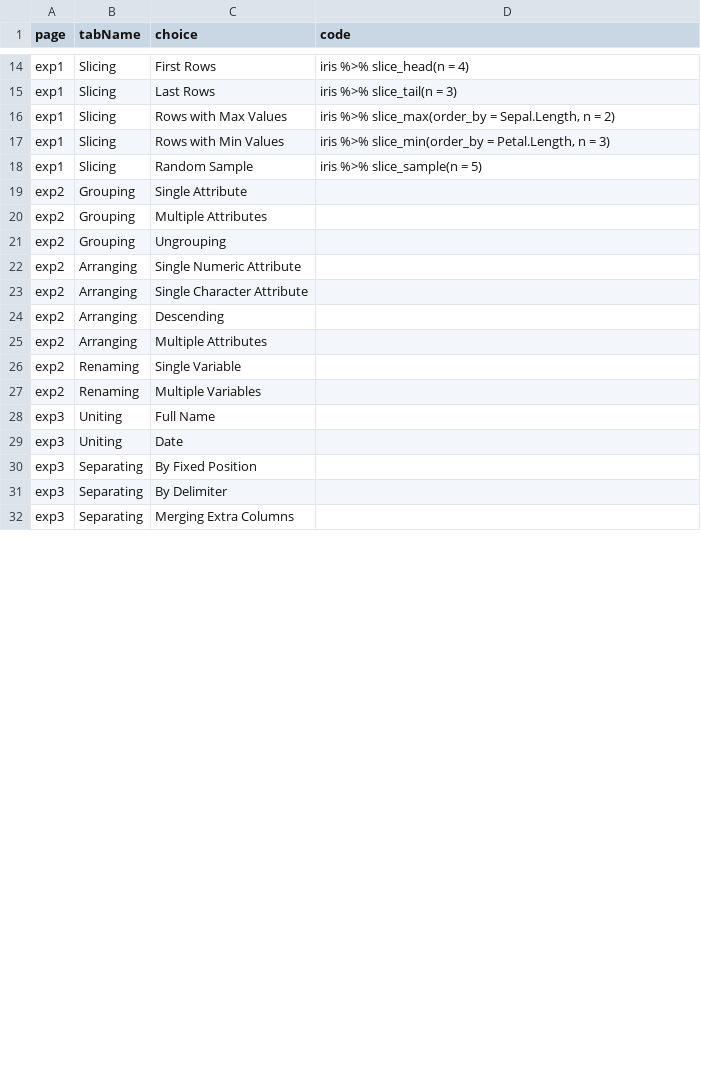
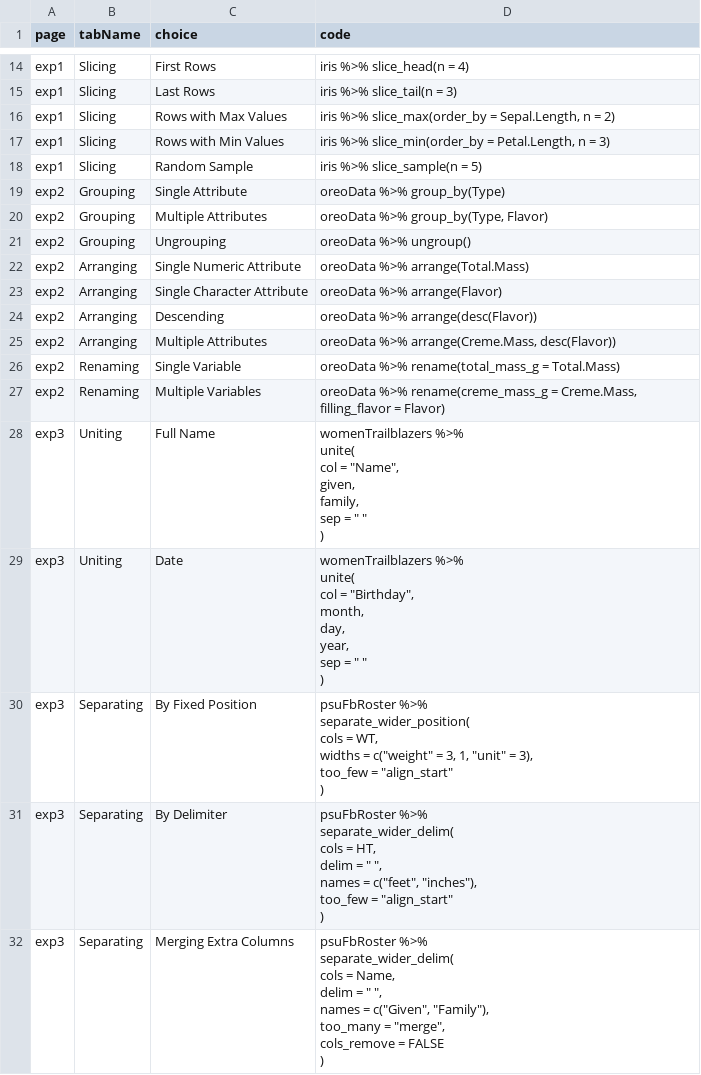
Before and after one commit to EducationShinyAppTeam/Data_Wrangling, a CSV file: verbSelectors.csv, drawn as a sheet; only a part is shown, gaps mark what is left out; the diff covers the shown part only.

```diff
--- a/verbSelectors.csv
+++ b/verbSelectors.csv
@@ -18,15 +18,46 @@ exp1,Slicing,Rows with Min Values,"iris %>% slice_min(order_by = Petal.Length,
 exp1,Slicing,Random Sample,iris %>% slice_sample(n = 5)
-exp2,Grouping,Single Attribute,
-exp2,Grouping,Multiple Attributes,
-exp2,Grouping,Ungrouping,
-exp2,Arranging,Single Numeric Attribute,
-exp2,Arranging,Single Character Attribute,
-exp2,Arranging,Descending,
-exp2,Arranging,Multiple Attributes,
-exp2,Renaming,Single Variable,
-exp2,Renaming,Multiple Variables,
-exp3,Uniting,Full Name,
-exp3,Uniting,Date,
-exp3,Separating,By Fixed Position,
-exp3,Separating,By Delimiter,
-exp3,Separating,Merging Extra Columns,
+exp2,Grouping,Single Attribute,oreoData %>% group_by(Type)
+exp2,Grouping,Multiple Attributes,"oreoData %>% group_by(Type, Flavor)"
+exp2,Grouping,Ungrouping,oreoData %>% ungroup()
+exp2,Arranging,Single Numeric Attribute,oreoData %>% arrange(Total.Mass)
+exp2,Arranging,Single Character Attribute,oreoData %>% arrange(Flavor)
+exp2,Arranging,Descending,oreoData %>% arrange(desc(Flavor))
+exp2,Arranging,Multiple Attributes,"oreoData %>% arrange(Creme.Mass, desc(Flavor))"
+exp2,Renaming,Single Variable,oreoData %>% rename(total_mass_g = Total.Mass)
+exp2,Renaming,Multiple Variables,"oreoData %>% rename(creme_mass_g = Creme.Mass, filling_flavor = Flavor)"
+exp3,Uniting,Full Name,"womenTrailblazers %>%
+  unite(
+    col = ""Name"",
+    given,
+    family,
+    sep = "" ""
+  )"
+exp3,Uniting,Date,"womenTrailblazers %>%
+  unite(
+    col = ""Birthday"",
+    month,
+    day,
+    year,
+    sep = "" ""
+  )"
+exp3,Separating,By Fixed Position,"psuFbRoster %>%
+  separate_wider_position(
+    cols = WT,
+    widths = c(""weight"" = 3, 1, ""unit"" = 3),
+    too_few = ""align_start""
+  )"
+exp3,Separating,By Delimiter,"psuFbRoster %>%
+  separate_wider_delim(
+    cols = HT,
+    delim = "" "",
+    names = c(""feet"", ""inches""),
+    too_few = ""align_start""
+  )"
+exp3,Separating,Merging Extra Columns,"psuFbRoster %>%
+  separate_wider_delim(
+    cols = Name,
+    delim = "" "",
+    names = c(""Given"", ""Family""),
+    too_many = ""merge"",
+    cols_remove = FALSE
+  )"
```
Also changed, not shown: 2 added rows, 1 removed row and 24 edited cells elsewhere in this file, 29 other files.
